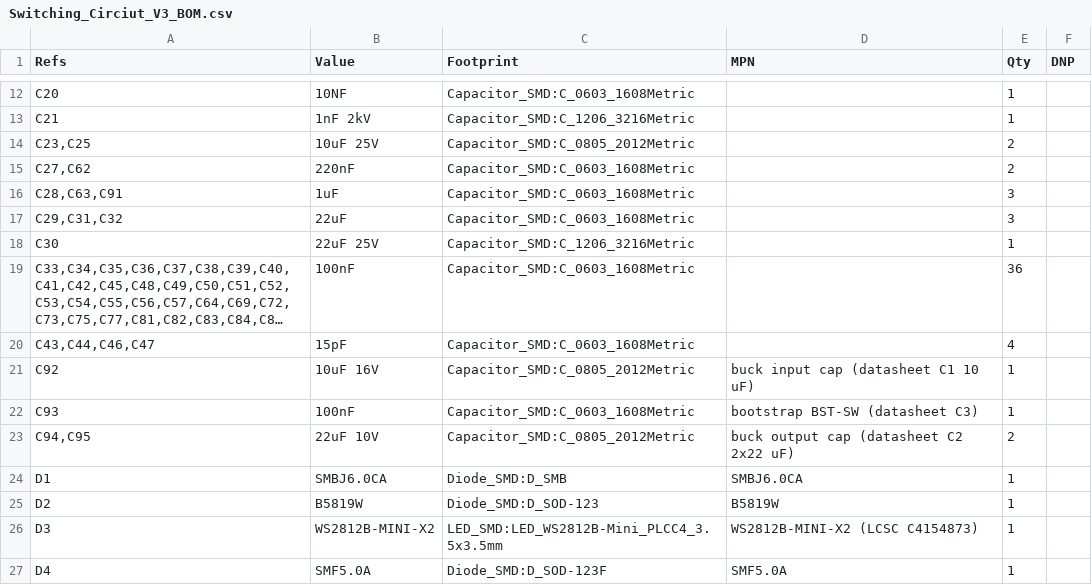
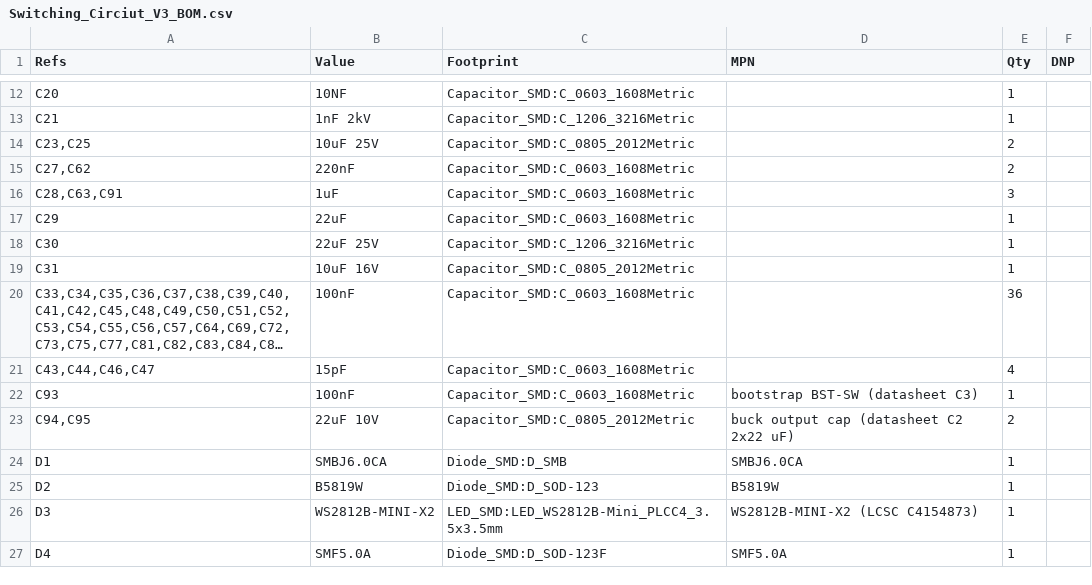
Before and after one commit to deagle205/switching-circuit-v3, a CSV file: exports/Switching_Circiut_V3_BOM.csv, drawn as a sheet; only a part is shown, gaps mark what is left out; long unchanged cells end in …; removed rows and columns are numbered as before the commit, all else as after; the diff names each change by its address in the sheet, - before the commit and + after, or states it on an @@ line.

```diff
--- a/exports/Switching_Circiut_V3_BOM.csv
+++ b/exports/Switching_Circiut_V3_BOM.csv
-A17 (Refs): C29,C31,C32
+A17 (Refs): C29
-E17 (Qty): 3
+E17 (Qty): 1
+row 19: C31 | 10uF 16V | Capacitor_SMD:C_0805_2012Metric |  | 1
-row 21: C92 | 10uF 16V | Capacitor_SMD:C_0805_2012Metric | buck input cap (datasheet C1 10 uF) | 1
```
Also changed, not shown: 2 other files.
